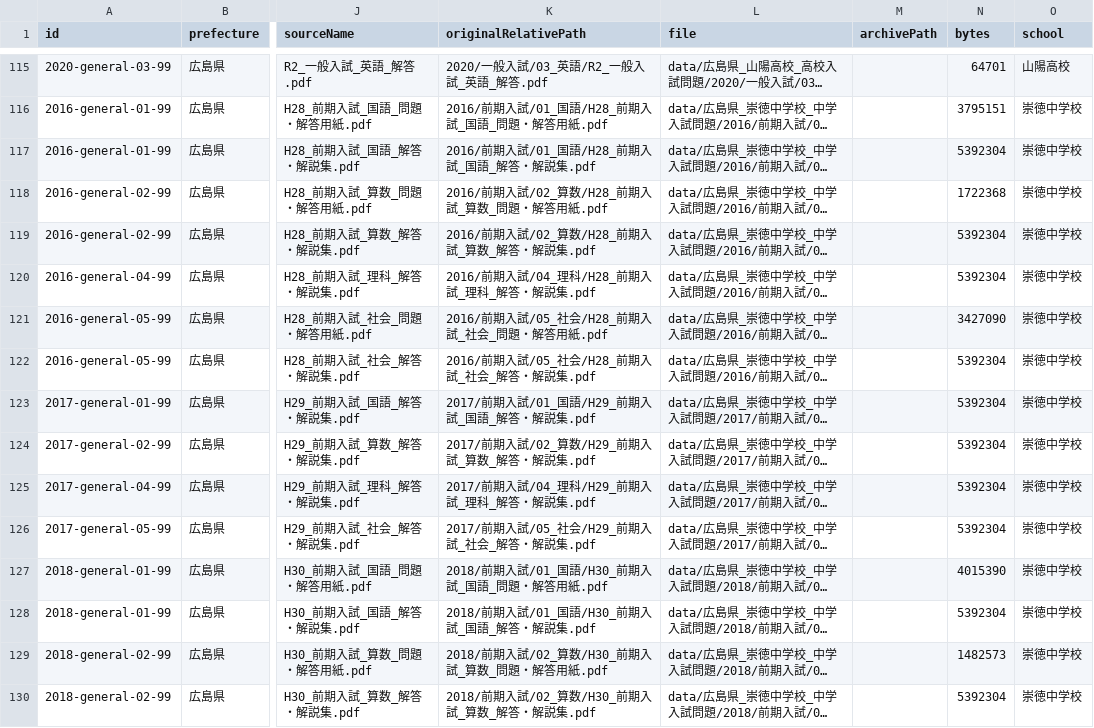
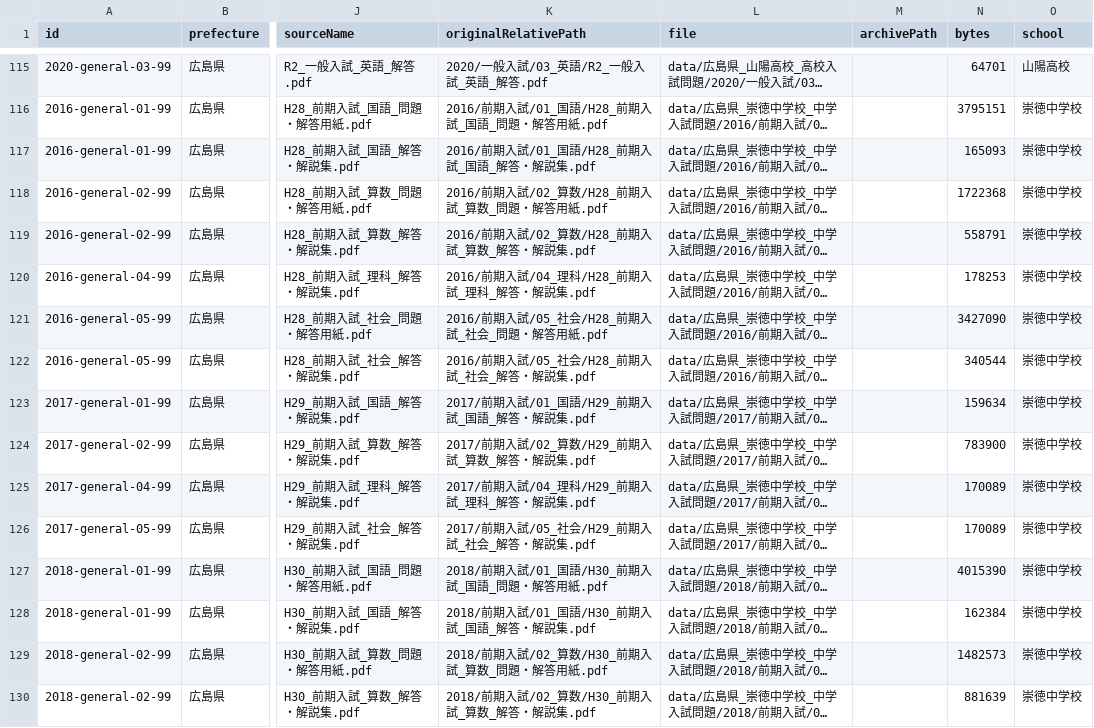
Before and after one commit to projectllld-blip/llld-works-hub, a CSV file: apps/exam-print/exam_manifest.csv, drawn as a sheet; only a part is shown, gaps mark what is left out; long unchanged cells end in …; the diff covers the shown part only; the diff names each change by its address in the sheet, - before the commit and + after, or states it on an @@ line.

```diff
--- a/apps/exam-print/exam_manifest.csv
+++ b/apps/exam-print/exam_manifest.csv
-N117 (bytes): 5392304
+N117 (bytes): 165093
-N119 (bytes): 5392304
+N119 (bytes): 558791
-N120 (bytes): 5392304
+N120 (bytes): 178253
-N122 (bytes): 5392304
+N122 (bytes): 340544
-N123 (bytes): 5392304
+N123 (bytes): 159634
-N124 (bytes): 5392304
+N124 (bytes): 783900
-N125:N126 (bytes): 5392304
+N125:N126 (bytes): 170089
-N128 (bytes): 5392304
+N128 (bytes): 162384
-N130 (bytes): 5392304
+N130 (bytes): 881639
```
Also changed, not shown: 1 removed row and 20 edited cells elsewhere in this file, 36 other files.
